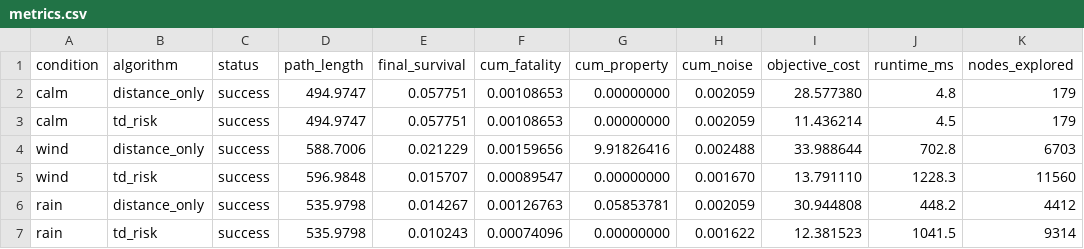
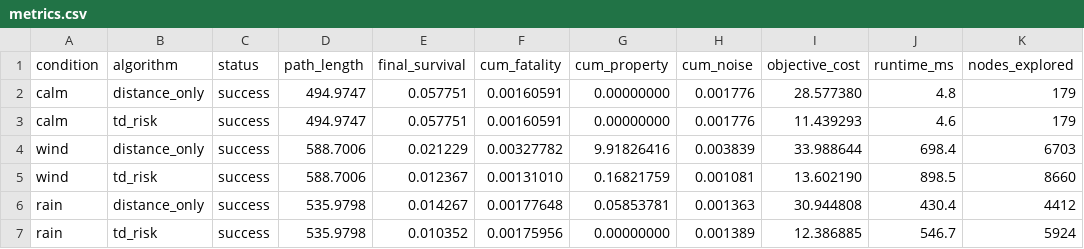
Before and after one commit to 909347194/Risk-Path, a CSV file: methods/spatiotemporal_heterogeneity/results/exp2_microclimate/metrics.csv, drawn as a sheet.

Commit message:
refactor: mass-conservative spatiotemporal tidal model
- Replace Gaussian smoothing with Huff gravity decay (spatial)
- Replace step-function activation with smooth Sigmoid/GMM (temporal)
- Add Partition of Unity normalization (sum_theta phi_theta = 1)
- Add mass conservation: sum_i rho(i,t)*S_cell = N_total
- Add independent traffic module with road mask constraint
- Add verify_mass_conservation() method
- Update scenario_builder to use new tidal model
- Verified: Exp1/Exp2/Exp3 all pass, mass error < 3e-6

```diff
--- a/methods/spatiotemporal_heterogeneity/results/exp2_microclimate/metrics.csv
+++ b/methods/spatiotemporal_heterogeneity/results/exp2_microclimate/metrics.csv
@@ -1,7 +1,7 @@
 condition,algorithm,status,path_length,final_survival,cum_fatality,cum_property,cum_noise,objective_cost,runtime_ms,nodes_explored
-calm,distance_only,success,494.9747,0.057751,0.00108653,0.00000000,0.002059,28.577380,4.8,179
-calm,td_risk,success,494.9747,0.057751,0.00108653,0.00000000,0.002059,11.436214,4.5,179
-wind,distance_only,success,588.7006,0.021229,0.00159656,9.91826416,0.002488,33.988644,702.8,6703
-wind,td_risk,success,596.9848,0.015707,0.00089547,0.00000000,0.001670,13.791110,1228.3,11560
-rain,distance_only,success,535.9798,0.014267,0.00126763,0.05853781,0.002059,30.944808,448.2,4412
-rain,td_risk,success,535.9798,0.010243,0.00074096,0.00000000,0.001622,12.381523,1041.5,9314
+calm,distance_only,success,494.9747,0.057751,0.00160591,0.00000000,0.001776,28.577380,4.8,179
+calm,td_risk,success,494.9747,0.057751,0.00160591,0.00000000,0.001776,11.439293,4.6,179
+wind,distance_only,success,588.7006,0.021229,0.00327782,9.91826416,0.003839,33.988644,698.4,6703
+wind,td_risk,success,588.7006,0.012367,0.00131010,0.16821759,0.001081,13.602190,898.5,8660
+rain,distance_only,success,535.9798,0.014267,0.00177648,0.05853781,0.001363,30.944808,430.4,4412
+rain,td_risk,success,535.9798,0.010352,0.00175956,0.00000000,0.001389,12.386885,546.7,5924
```
Also changed, not shown: methods/spatiotemporal_heterogeneity/results/exp1_temporal/metrics.csv, methods/spatiotemporal_heterogeneity/results/exp3_pareto/metrics.csv, 8 other files.
